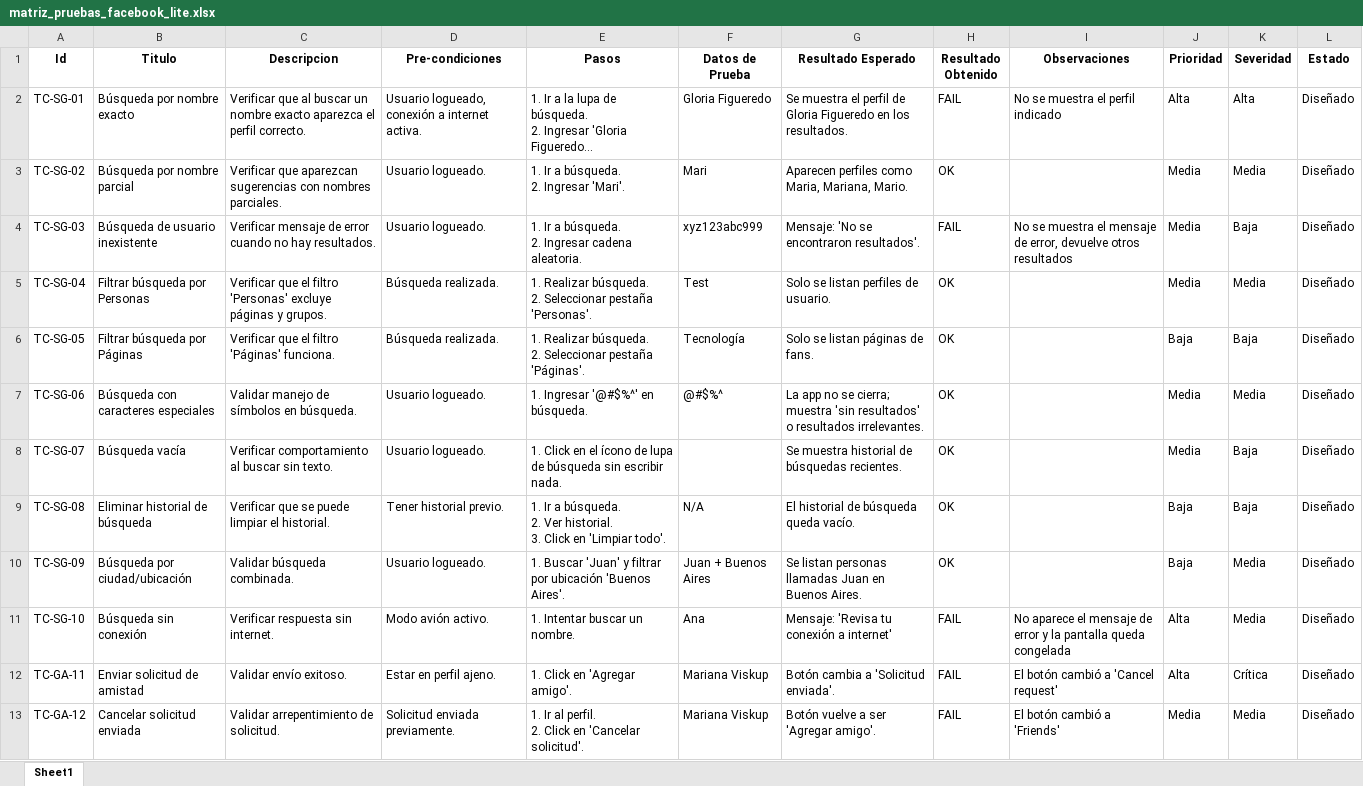
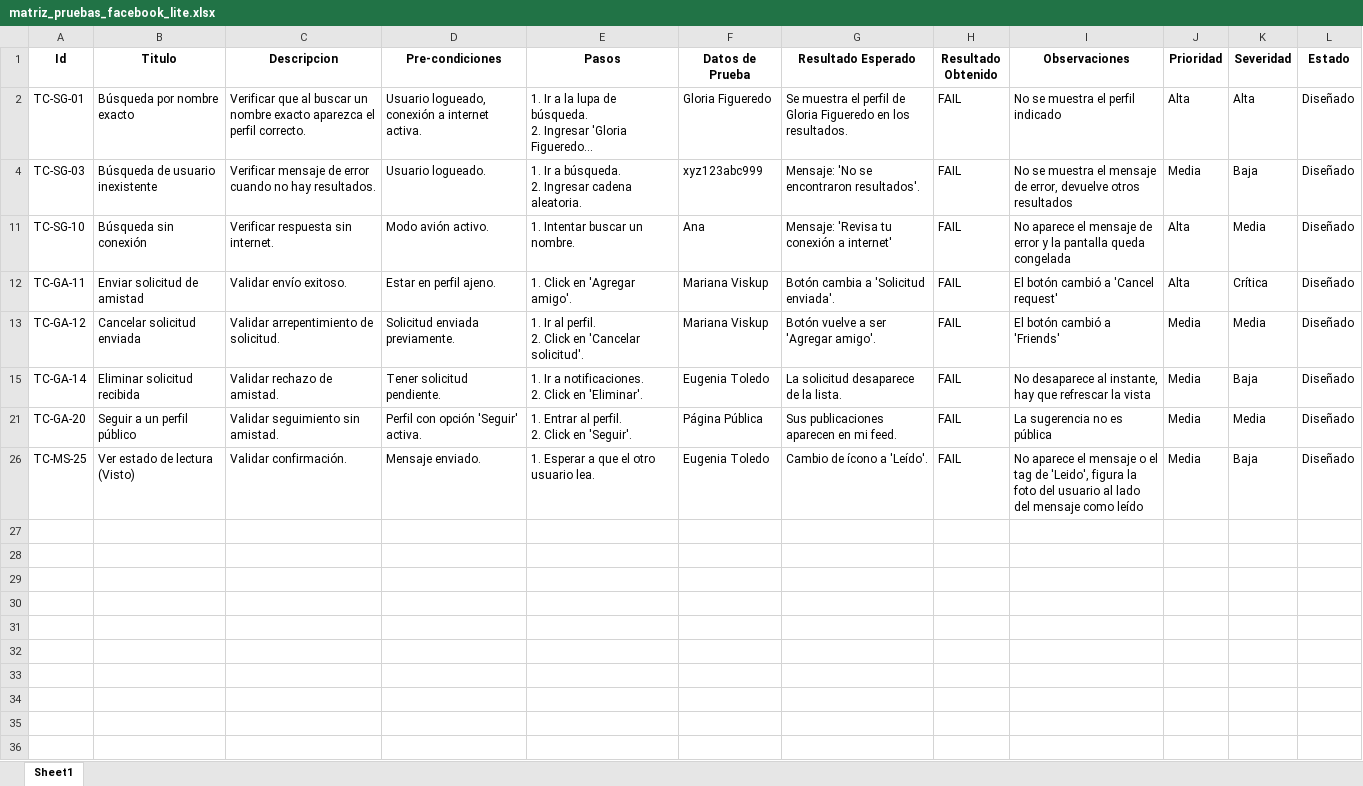
Before and after one commit to EugeniaToledo/ProyectoFinal-ToledoMariaEugenia, an Excel workbook: casos_de_prueba/matriz_pruebas_facebook_lite.xlsx, sheet Sheet1, drawn as a sheet; only a part is shown; the shorter side is filled out with more unchanged rows; long unchanged cells end in …; values as stored, in another font and other column widths than the file's, no borders; conditional formats not drawn; ↵ is a line break in a cell; the diff covers the shown part only; the diff names each change by its address in the sheet, - before the commit and + after, or states it on an @@ line.

```diff
--- a/casos_de_prueba/matriz_pruebas_facebook_lite.xlsx (sheet Sheet1)
+++ b/casos_de_prueba/matriz_pruebas_facebook_lite.xlsx (sheet Sheet1)
@@ row 3 hidden: TC-SG-02 | Búsqueda por nombre parcial | Verificar que aparezcan sugerencias con nombres parciales. | Usuario logueado. | 1. Ir a búsqueda. ↵ 2. Ingresar 'Mari'. | Mari | Aparecen perfiles como Maria, Mariana, Mario. | OK |  | Media | Media | Diseñado @@
@@ row 5 hidden: TC-SG-04 | Filtrar búsqueda por Personas | Verificar que el filtro 'Personas' excluye páginas y grupos. | Búsqueda realizada. | 1. Realizar búsqueda. ↵ 2. Seleccionar pestaña 'Personas'. | Test | Solo se listan perfiles de usuario. | OK |  | Media | Media | Diseñado @@
@@ row 6 hidden: TC-SG-05 | Filtrar búsqueda por Páginas | Verificar que el filtro 'Páginas' funciona. | Búsqueda realizada. | 1. Realizar búsqueda. ↵ 2. Seleccionar pestaña 'Páginas'. | Tecnología | Solo se listan páginas de fans. | OK |  | Baja | Baja | Diseñado @@
@@ row 7 hidden: TC-SG-06 | Búsqueda con caracteres especiales | Validar manejo de símbolos en búsqueda. | Usuario logueado. | 1. Ingresar '@#$%^' en búsqueda. | @#$%^ | La app no se cierra; muestra 'sin resultados' o resultados irrelevantes. | OK |  | Media | Media | Diseñado @@
@@ row 8 hidden: TC-SG-07 | Búsqueda vacía | Verificar comportamiento al buscar sin texto. | Usuario logueado. | 1. Click en el ícono de lupa de búsqueda sin escribir nada. |  | Se muestra historial de búsquedas recientes. | OK |  | Media | Baja | Diseñado @@
@@ row 9 hidden: TC-SG-08 | Eliminar historial de búsqueda | Verificar que se puede limpiar el historial. | Tener historial previo. | 1. Ir a búsqueda. ↵ 2. Ver historial. ↵ 3. Click en 'Limpiar todo'. | N/A | El historial de búsqueda queda vacío. | OK |  | Baja | Baja | Diseñado @@
@@ row 10 hidden: TC-SG-09 | Búsqueda por ciudad/ubicación | Validar búsqueda combinada. | Usuario logueado. | 1. Buscar 'Juan' y filtrar por ubicación 'Buenos Aires'. | Juan + Buenos Aires | Se listan personas llamadas Juan en Buenos Aires. | OK |  | Baja | Media | Diseñado @@
```
Also changed, not shown: 10 removed rows and 15 hidden or unhidden rows elsewhere in this sheet, hidden cells, 16 other files.
